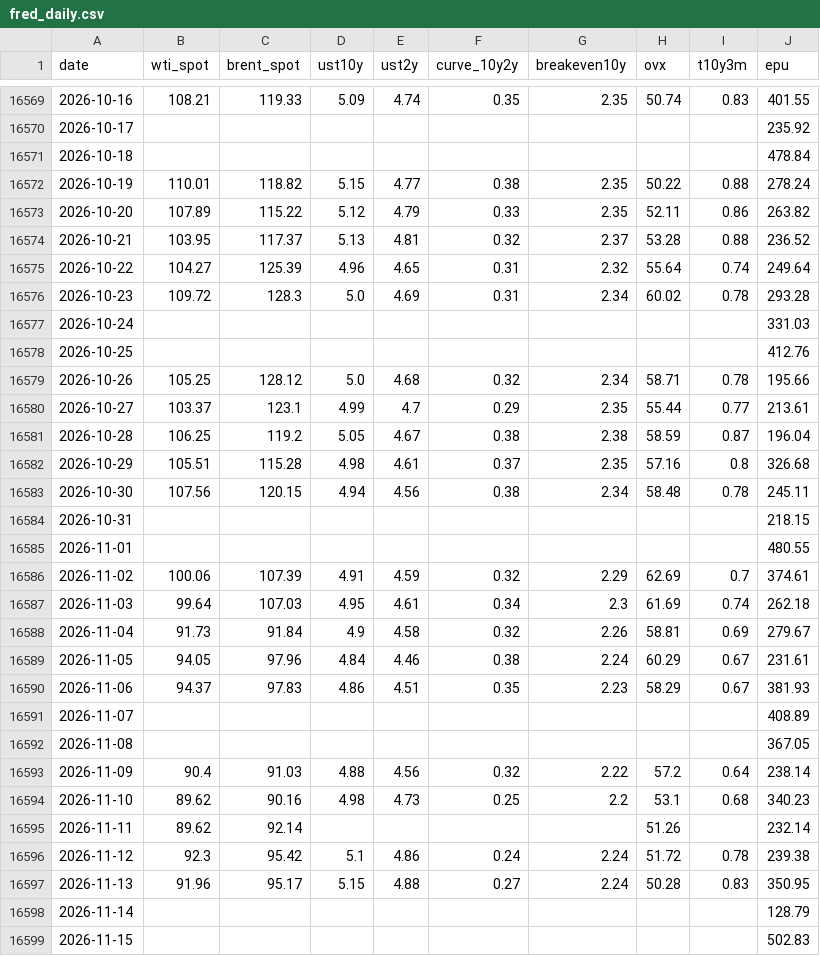
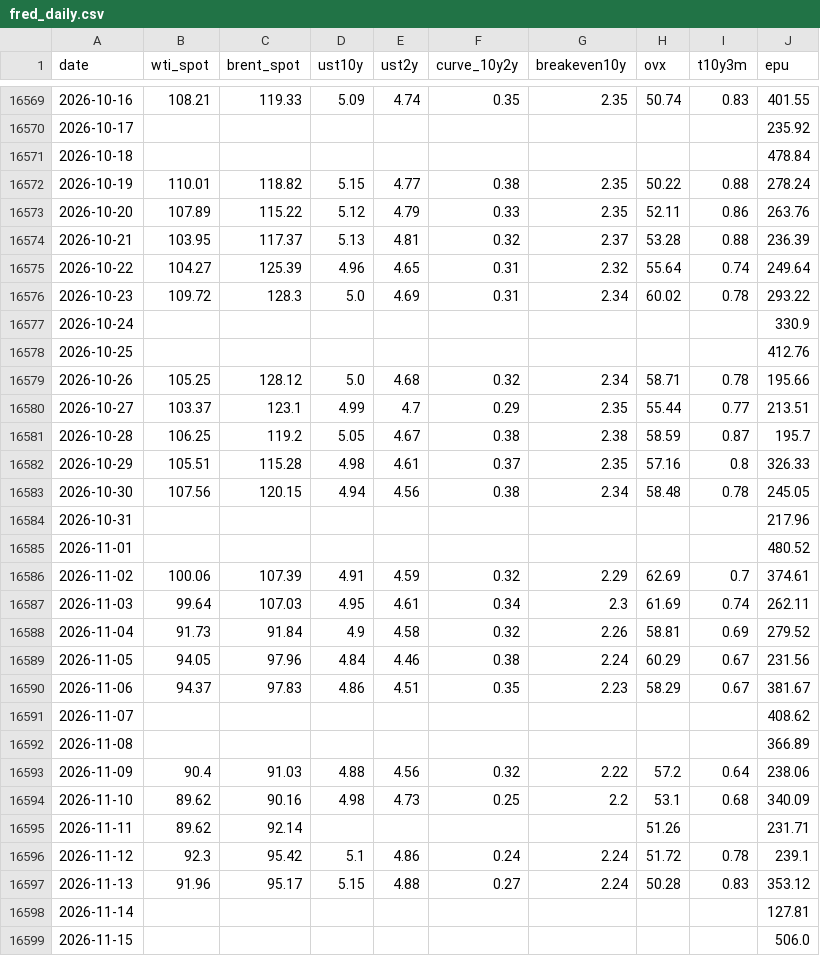
Before and after one commit to YYYJAA/OilForecastQF, a CSV file: Data/raw/fred_daily.csv, drawn as a sheet; only a part is shown, gaps mark what is left out; the diff covers the shown part only.

```diff
--- a/Data/raw/fred_daily.csv
+++ b/Data/raw/fred_daily.csv
@@ -16572,28 +16572,28 @@ date,wti_spot,brent_spot,ust10y,ust2y,curve_10y2y,breakeven10y,ovx,t10y3m,epu
 2026-10-19,110.01,118.82,5.15,4.77,0.38,2.35,50.22,0.88,278.24
-2026-10-20,107.89,115.22,5.12,4.79,0.33,2.35,52.11,0.86,263.82
-2026-10-21,103.95,117.37,5.13,4.81,0.32,2.37,53.28,0.88,236.52
+2026-10-20,107.89,115.22,5.12,4.79,0.33,2.35,52.11,0.86,263.76
+2026-10-21,103.95,117.37,5.13,4.81,0.32,2.37,53.28,0.88,236.39
 2026-10-22,104.27,125.39,4.96,4.65,0.31,2.32,55.64,0.74,249.64
-2026-10-23,109.72,128.3,5.0,4.69,0.31,2.34,60.02,0.78,293.28
-2026-10-24,,,,,,,,,331.03
+2026-10-23,109.72,128.3,5.0,4.69,0.31,2.34,60.02,0.78,293.22
+2026-10-24,,,,,,,,,330.9
 2026-10-25,,,,,,,,,412.76
 2026-10-26,105.25,128.12,5.0,4.68,0.32,2.34,58.71,0.78,195.66
-2026-10-27,103.37,123.1,4.99,4.7,0.29,2.35,55.44,0.77,213.61
-2026-10-28,106.25,119.2,5.05,4.67,0.38,2.38,58.59,0.87,196.04
-2026-10-29,105.51,115.28,4.98,4.61,0.37,2.35,57.16,0.8,326.68
-2026-10-30,107.56,120.15,4.94,4.56,0.38,2.34,58.48,0.78,245.11
-2026-10-31,,,,,,,,,218.15
-2026-11-01,,,,,,,,,480.55
+2026-10-27,103.37,123.1,4.99,4.7,0.29,2.35,55.44,0.77,213.51
+2026-10-28,106.25,119.2,5.05,4.67,0.38,2.38,58.59,0.87,195.7
+2026-10-29,105.51,115.28,4.98,4.61,0.37,2.35,57.16,0.8,326.33
+2026-10-30,107.56,120.15,4.94,4.56,0.38,2.34,58.48,0.78,245.05
+2026-10-31,,,,,,,,,217.96
+2026-11-01,,,,,,,,,480.52
 2026-11-02,100.06,107.39,4.91,4.59,0.32,2.29,62.69,0.7,374.61
-2026-11-03,99.64,107.03,4.95,4.61,0.34,2.3,61.69,0.74,262.18
-2026-11-04,91.73,91.84,4.9,4.58,0.32,2.26,58.81,0.69,279.67
-2026-11-05,94.05,97.96,4.84,4.46,0.38,2.24,60.29,0.67,231.61
-2026-11-06,94.37,97.83,4.86,4.51,0.35,2.23,58.29,0.67,381.93
-2026-11-07,,,,,,,,,408.89
-2026-11-08,,,,,,,,,367.05
-2026-11-09,90.4,91.03,4.88,4.56,0.32,2.22,57.2,0.64,238.14
-2026-11-10,89.62,90.16,4.98,4.73,0.25,2.2,53.1,0.68,340.23
-2026-11-11,89.62,92.14,,,,,51.26,,232.14
-2026-11-12,92.3,95.42,5.1,4.86,0.24,2.24,51.72,0.78,239.38
-2026-11-13,91.96,95.17,5.15,4.88,0.27,2.24,50.28,0.83,350.95
-2026-11-14,,,,,,,,,128.79
-2026-11-15,,,,,,,,,502.83
+2026-11-03,99.64,107.03,4.95,4.61,0.34,2.3,61.69,0.74,262.11
+2026-11-04,91.73,91.84,4.9,4.58,0.32,2.26,58.81,0.69,279.52
+2026-11-05,94.05,97.96,4.84,4.46,0.38,2.24,60.29,0.67,231.56
+2026-11-06,94.37,97.83,4.86,4.51,0.35,2.23,58.29,0.67,381.67
+2026-11-07,,,,,,,,,408.62
+2026-11-08,,,,,,,,,366.89
+2026-11-09,90.4,91.03,4.88,4.56,0.32,2.22,57.2,0.64,238.06
+2026-11-10,89.62,90.16,4.98,4.73,0.25,2.2,53.1,0.68,340.09
+2026-11-11,89.62,92.14,,,,,51.26,,231.71
+2026-11-12,92.3,95.42,5.1,4.86,0.24,2.24,51.72,0.78,239.1
+2026-11-13,91.96,95.17,5.15,4.88,0.27,2.24,50.28,0.83,353.12
+2026-11-14,,,,,,,,,127.81
+2026-11-15,,,,,,,,,506.0
```
Also changed, not shown: 1 added row and 6 edited cells elsewhere in this file, Data/raw/yahoo_extra_daily.csv, Outputs/latest_forecasts.csv, 2 other files.
